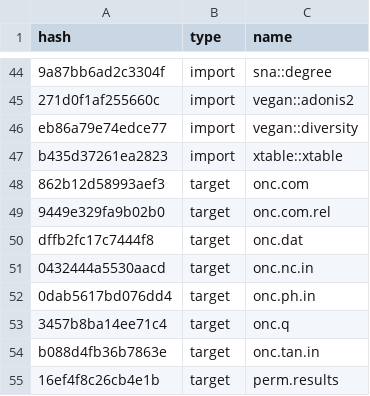
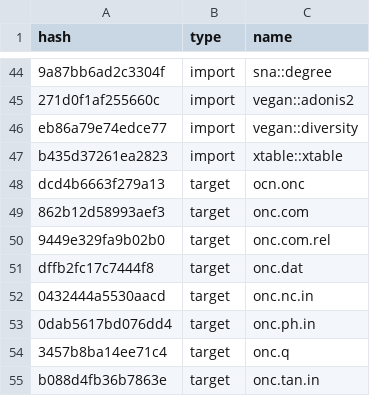
Before and after one commit to ECGen/comgen, a CSV file: drake_cache.csv, drawn as a sheet; only a part is shown, gaps mark what is left out; the shorter side is filled out with more unchanged rows.

```diff
--- a/drake_cache.csv
+++ b/drake_cache.csv
@@ -47,2 +47,3 @@ eb86a79e74edce77,import,vegan::diversity
 b435d37261ea2823,import,xtable::xtable
+dcd4b6663f279a13,target,ocn.onc
 862b12d58993aef3,target,onc.com
```
Also changed, not shown: 4 other files.
